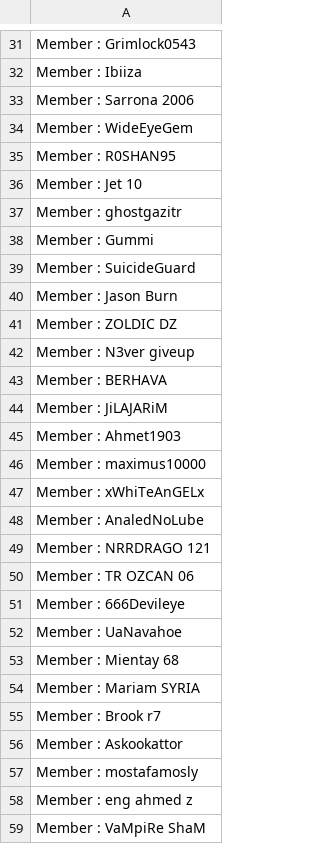
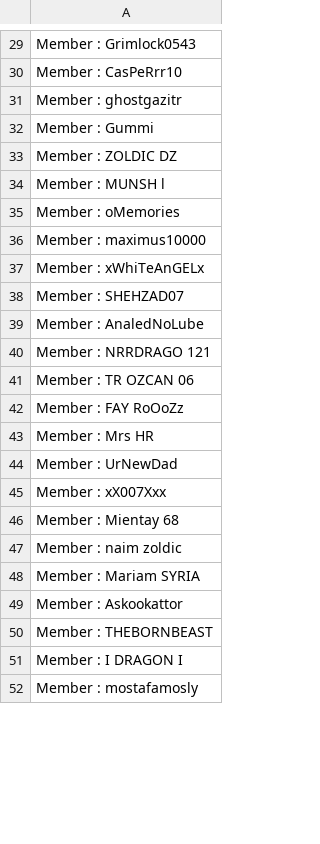
Before and after one commit to SimonQuvang/LM_Send_gifts, a CSV file: members3.csv, drawn as a sheet; only a part is shown, gaps mark what is left out; removed rows and columns are numbered as before the commit, all else as after; the diff covers the shown part only; the diff names each change by its address in the sheet, - before the commit and + after, or states it on an @@ line.

```diff
--- a/members3.csv
+++ b/members3.csv
-A30: Member : Ibiiza
+A30: Member : CasPeRrr10
-row 33: Member : Sarrona 2006
-row 34: Member : WideEyeGem
-row 35: Member : R0SHAN95
-row 36: Member : Jet 10
-row 39: Member : SuicideGuard
+row 71: Member : SuicideGuard
-row 40: Member : Jason Burn
+row 89: Member : Jason Burn
-row 42: Member : N3ver giveup
-row 43: Member : BERHAVA
-row 44: Member : JiLAJARiM
+row 91: Member : JiLAJARiM
-A34: Member : Ahmet1903
+A34: Member : MUNSH l
-row 61: Member : oMemories
+row 35: Member : oMemories
+row 38: Member : SHEHZAD07
-A42: Member : 666Devileye
+A42: Member : FAY RoOoZz
-A43: Member : UaNavahoe
+A43: Member : Mrs HR
+row 44: Member : UrNewDad
+row 45: Member : xX007Xxx
-row 87: Member : naim zoldic
+row 47: Member : naim zoldic
-row 55: Member : Brook r7
+row 50: Member : THEBORNBEAST
+row 51: Member : I DRAGON I
-row 58: Member : eng ahmed z
+row 93: Member : eng ahmed z
-row 59: Member : VaMpiRe ShaM
```
Also changed, not shown: 11 added rows, 11 removed rows, 5 moved rows and 16 edited cells elsewhere in this file, 2 other files.
